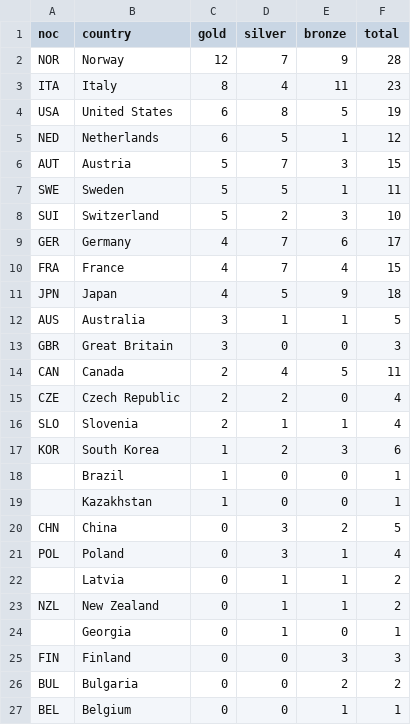
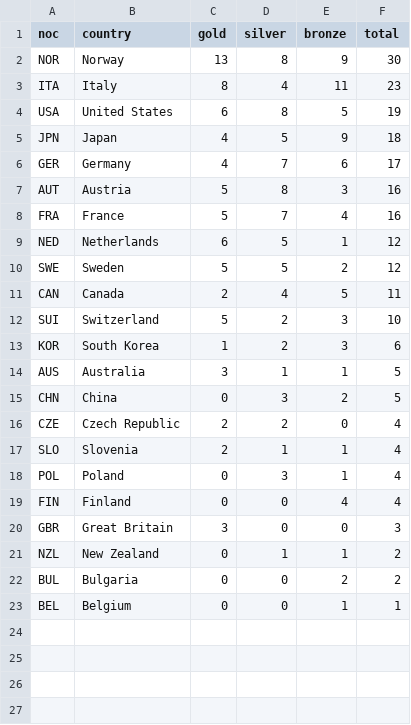
Before and after one commit to smcgsmith/medal-tracker, a CSV file: data/medals_cache.csv, drawn as a sheet.

Commit message:
fix multiple team usa and slalom double count

```diff
--- a/data/medals_cache.csv
+++ b/data/medals_cache.csv
@@ -1,26 +1,22 @@
 noc,country,gold,silver,bronze,total
-NOR,Norway,12,7,9,28
+NOR,Norway,13,8,9,30
 ITA,Italy,8,4,11,23
 USA,United States,6,8,5,19
+JPN,Japan,4,5,9,18
+GER,Germany,4,7,6,17
+AUT,Austria,5,8,3,16
+FRA,France,5,7,4,16
 NED,Netherlands,6,5,1,12
-AUT,Austria,5,7,3,15
-SWE,Sweden,5,5,1,11
+SWE,Sweden,5,5,2,12
+CAN,Canada,2,4,5,11
 SUI,Switzerland,5,2,3,10
-GER,Germany,4,7,6,17
-FRA,France,4,7,4,15
-JPN,Japan,4,5,9,18
+KOR,South Korea,1,2,3,6
 AUS,Australia,3,1,1,5
-GBR,Great Britain,3,0,0,3
-CAN,Canada,2,4,5,11
+CHN,China,0,3,2,5
 CZE,Czech Republic,2,2,0,4
 SLO,Slovenia,2,1,1,4
-KOR,South Korea,1,2,3,6
-,Brazil,1,0,0,1
-,Kazakhstan,1,0,0,1
-CHN,China,0,3,2,5
 POL,Poland,0,3,1,4
-,Latvia,0,1,1,2
+FIN,Finland,0,0,4,4
+GBR,Great Britain,3,0,0,3
 NZL,New Zealand,0,1,1,2
-,Georgia,0,1,0,1
-FIN,Finland,0,0,3,3
 BUL,Bulgaria,0,0,2,2
```
Also changed, not shown: 2 other files.
